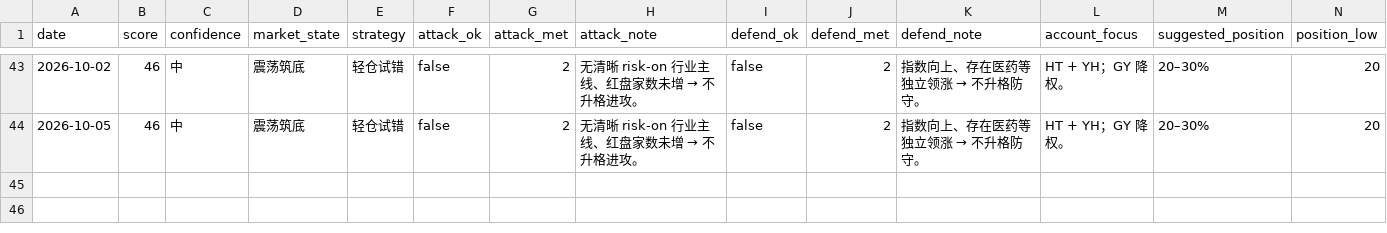
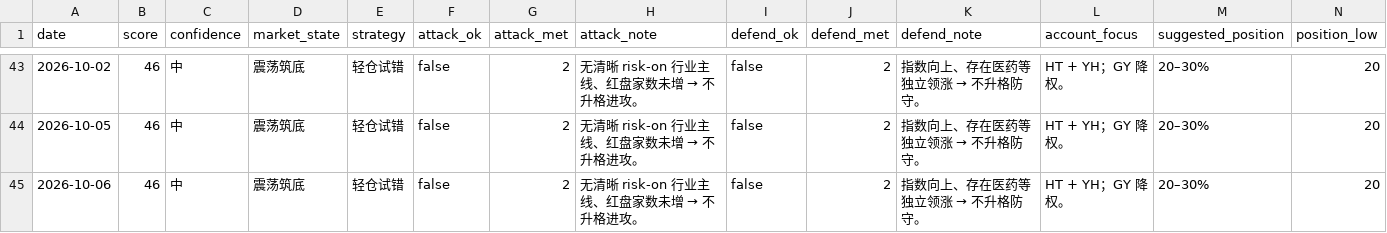
Before and after one commit to zhenfeng95/invest-agent, a CSV file: data/public/ashare-daily-snapshot.csv, drawn as a sheet; only a part is shown, gaps mark what is left out; rows hold the shown columns only; the diff names each change by its address in the sheet, - before the commit and + after, or states it on an @@ line.

```diff
--- a/data/public/ashare-daily-snapshot.csv
+++ b/data/public/ashare-daily-snapshot.csv
+row 45: 2026-10-06 | 46 | 中 | 震荡筑底 | 轻仓试错 | false | 2 | 无清晰 risk-on 行业主线、红盘家数未增 → 不升格进攻。 | false | 2 | 指数向上、存在医药等独立领涨 → 不升格防守。 | HT + YH；GY 降权。 | 20–30% | 20
```
Also changed, not shown: 2 other files.
